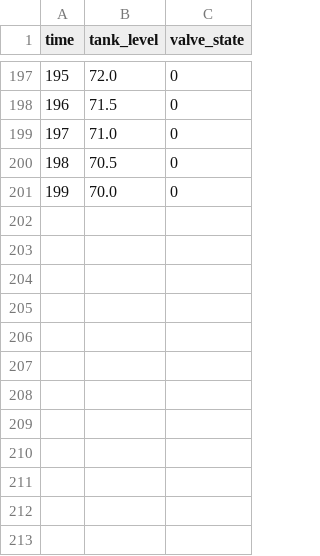
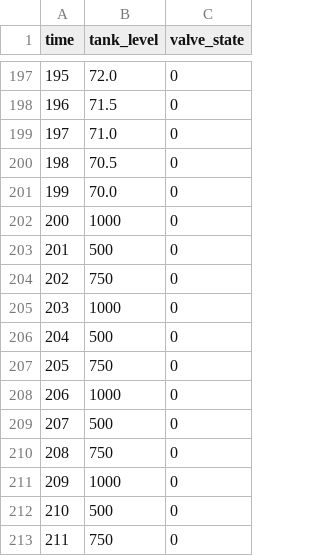
Before and after one commit to carlosrosan/Dashboard_Clase_5, a CSV file: synthetic_plc_tank.csv, drawn as a sheet; only a part is shown, gaps mark what is left out; the diff names each change by its address in the sheet, - before the commit and + after, or states it on an @@ line.

```diff
--- a/synthetic_plc_tank.csv
+++ b/synthetic_plc_tank.csv
+row 202: 200 | 1000 | 0
+row 203: 201 | 500 | 0
+row 204: 202 | 750 | 0
+row 205: 203 | 1000 | 0
+row 206: 204 | 500 | 0
+row 207: 205 | 750 | 0
+row 208: 206 | 1000 | 0
+row 209: 207 | 500 | 0
+row 210: 208 | 750 | 0
+row 211: 209 | 1000 | 0
+row 212: 210 | 500 | 0
+row 213: 211 | 750 | 0
```
Also changed, not shown: 24 other files.
